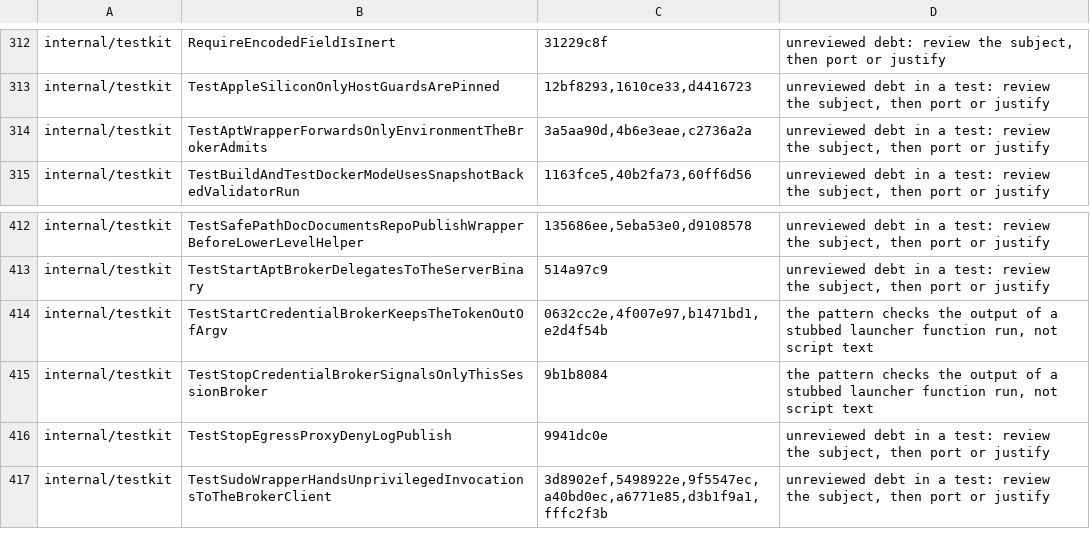
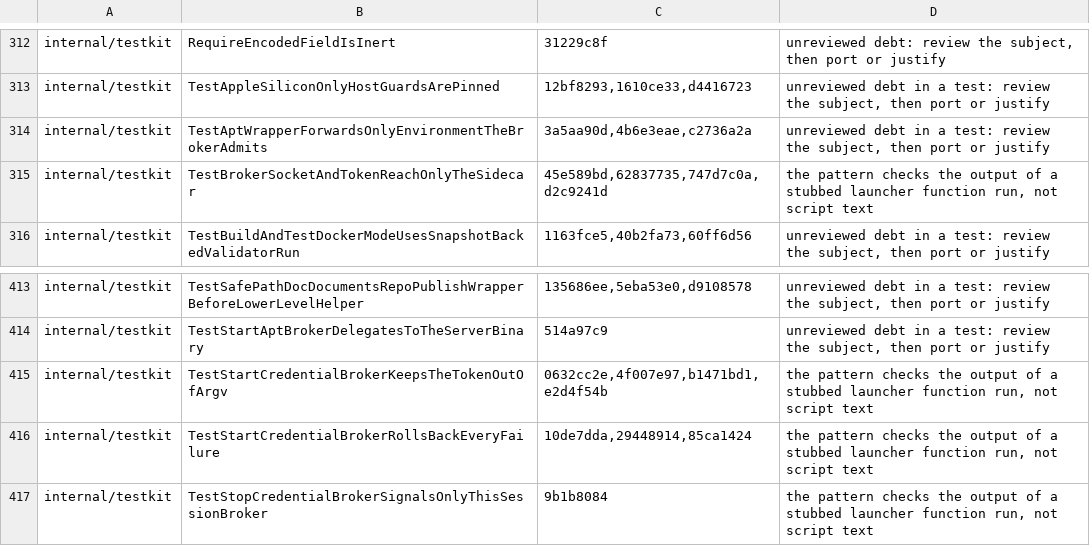
Before and after one commit to omkhar/workcell, a TSV file: policy/validator-anchoring-baseline.tsv, drawn as a sheet; only a part is shown, gaps mark what is left out; the shorter side is filled out with more unchanged rows; the diff names each change by its address in the sheet, - before the commit and + after, or states it on an @@ line.

```diff
--- a/policy/validator-anchoring-baseline.tsv
+++ b/policy/validator-anchoring-baseline.tsv
+row 315: internal/testkit | TestBrokerSocketAndTokenReachOnlyTheSidecar | 45e589bd,62837735,747d7c0a,d2c9241d | the pattern checks the output of a stubbed launcher function run, not script text
+row 416: internal/testkit | TestStartCredentialBrokerRollsBackEveryFailure | 10de7dda,29448914,85ca1424 | the pattern checks the output of a stubbed launcher function run, not script text
```
Also changed, not shown: 5 other files.
